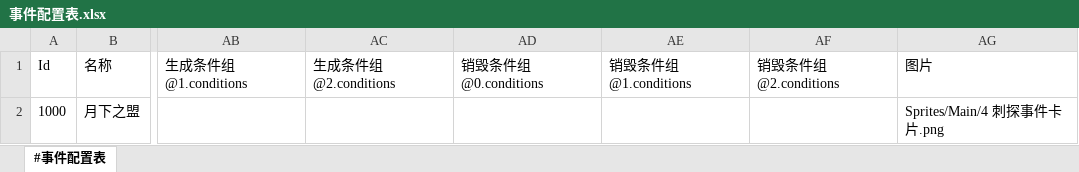
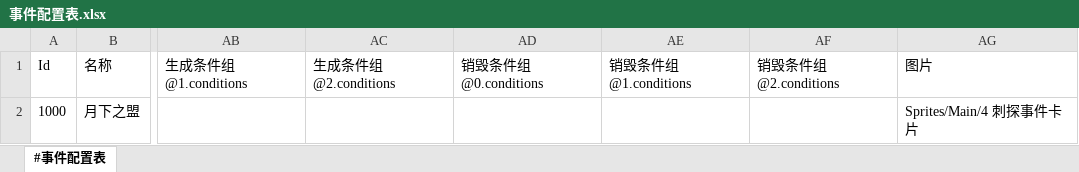
Before and after one commit to RadiumLZhang/Free-Casonry, an Excel workbook: ExcelConfig/pbjson/excel/事件配置表.xlsx, sheet #事件配置表, drawn as a sheet; only a part is shown, gaps mark what is left out; values as stored, in another font and other column widths than the file's, no borders; the diff names each change by its address in the sheet, - before the commit and + after, or states it on an @@ line.

Commit message:
事件配置表修正

```diff
--- a/ExcelConfig/pbjson/excel/事件配置表.xlsx (sheet #事件配置表)
+++ b/ExcelConfig/pbjson/excel/事件配置表.xlsx (sheet #事件配置表)
-AG2 (图片): Sprites/Main/4 刺探事件卡片.png
+AG2 (图片): Sprites/Main/4 刺探事件卡片
```
Also changed, not shown: 1 other file.
